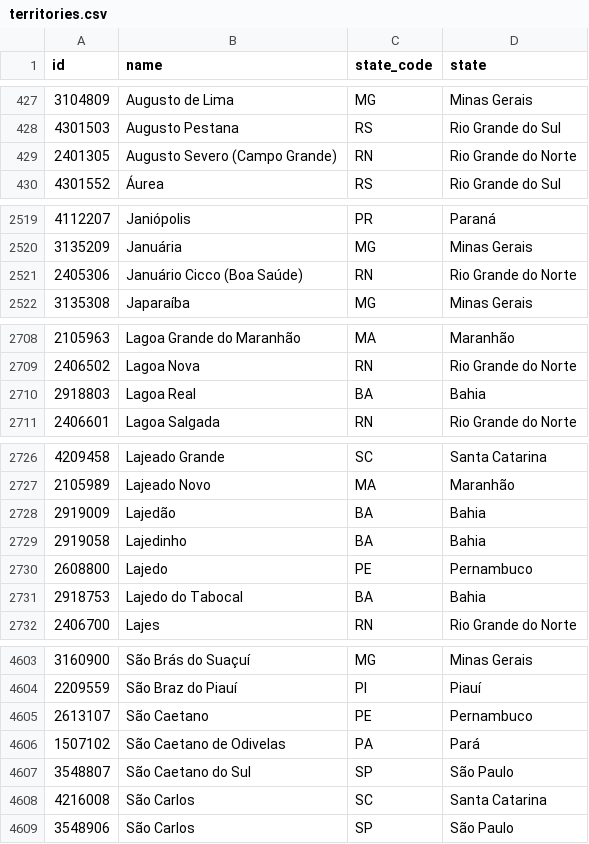
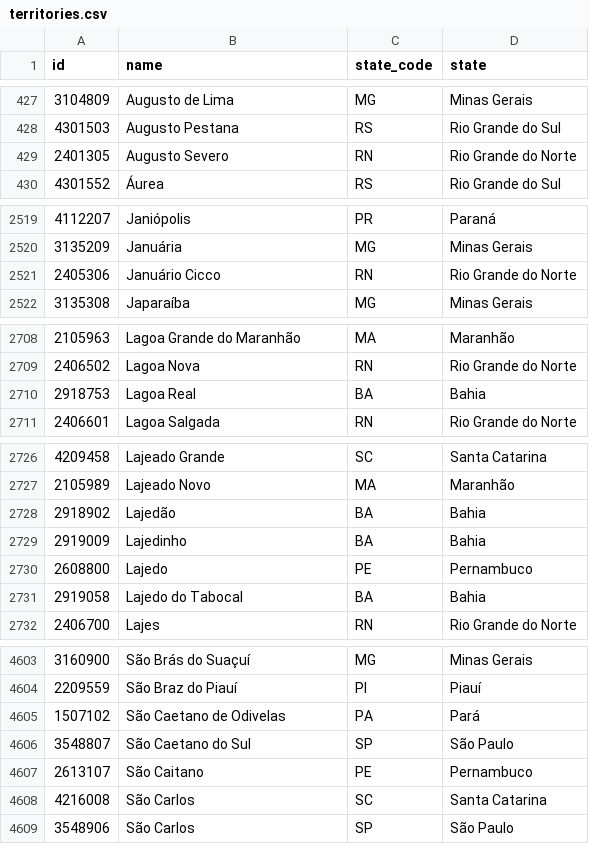
Before and after one commit to okfn-brasil/querido-diario, a CSV file: data_collection/gazette/resources/territories.csv, drawn as a sheet; only a part is shown, gaps mark what is left out; the diff covers the shown part only.

Commit message:
Corrige nomes em desuso e territory_ids errados

```diff
--- a/data_collection/gazette/resources/territories.csv
+++ b/data_collection/gazette/resources/territories.csv
@@ -428,3 +428,3 @@ id,name,state_code,state
 4301503,Augusto Pestana,RS,Rio Grande do Sul
-2401305,Augusto Severo (Campo Grande),RN,Rio Grande do Norte
+2401305,Augusto Severo,RN,Rio Grande do Norte
 4301552,Áurea,RS,Rio Grande do Sul
@@ -2520,3 +2520,3 @@ id,name,state_code,state
 3135209,Januária,MG,Minas Gerais
-2405306,Januário Cicco (Boa Saúde),RN,Rio Grande do Norte
+2405306,Januário Cicco,RN,Rio Grande do Norte
 3135308,Japaraíba,MG,Minas Gerais
@@ -2709,3 +2709,3 @@ id,name,state_code,state
 2406502,Lagoa Nova,RN,Rio Grande do Norte
-2918803,Lagoa Real,BA,Bahia
+2918753,Lagoa Real,BA,Bahia
 2406601,Lagoa Salgada,RN,Rio Grande do Norte
@@ -2727,6 +2727,6 @@ id,name,state_code,state
 2105989,Lajeado Novo,MA,Maranhão
-2919009,Lajedão,BA,Bahia
-2919058,Lajedinho,BA,Bahia
+2918902,Lajedão,BA,Bahia
+2919009,Lajedinho,BA,Bahia
 2608800,Lajedo,PE,Pernambuco
-2918753,Lajedo do Tabocal,BA,Bahia
+2919058,Lajedo do Tabocal,BA,Bahia
 2406700,Lajes,RN,Rio Grande do Norte
@@ -4604,5 +4604,5 @@ id,name,state_code,state
 2209559,São Braz do Piauí,PI,Piauí
-2613107,São Caetano,PE,Pernambuco
 1507102,São Caetano de Odivelas,PA,Pará
 3548807,São Caetano do Sul,SP,São Paulo
+2613107,São Caitano,PE,Pernambuco
 4216008,São Carlos,SC,Santa Catarina
```
Also changed, not shown: 3 edited cells elsewhere in this file.
